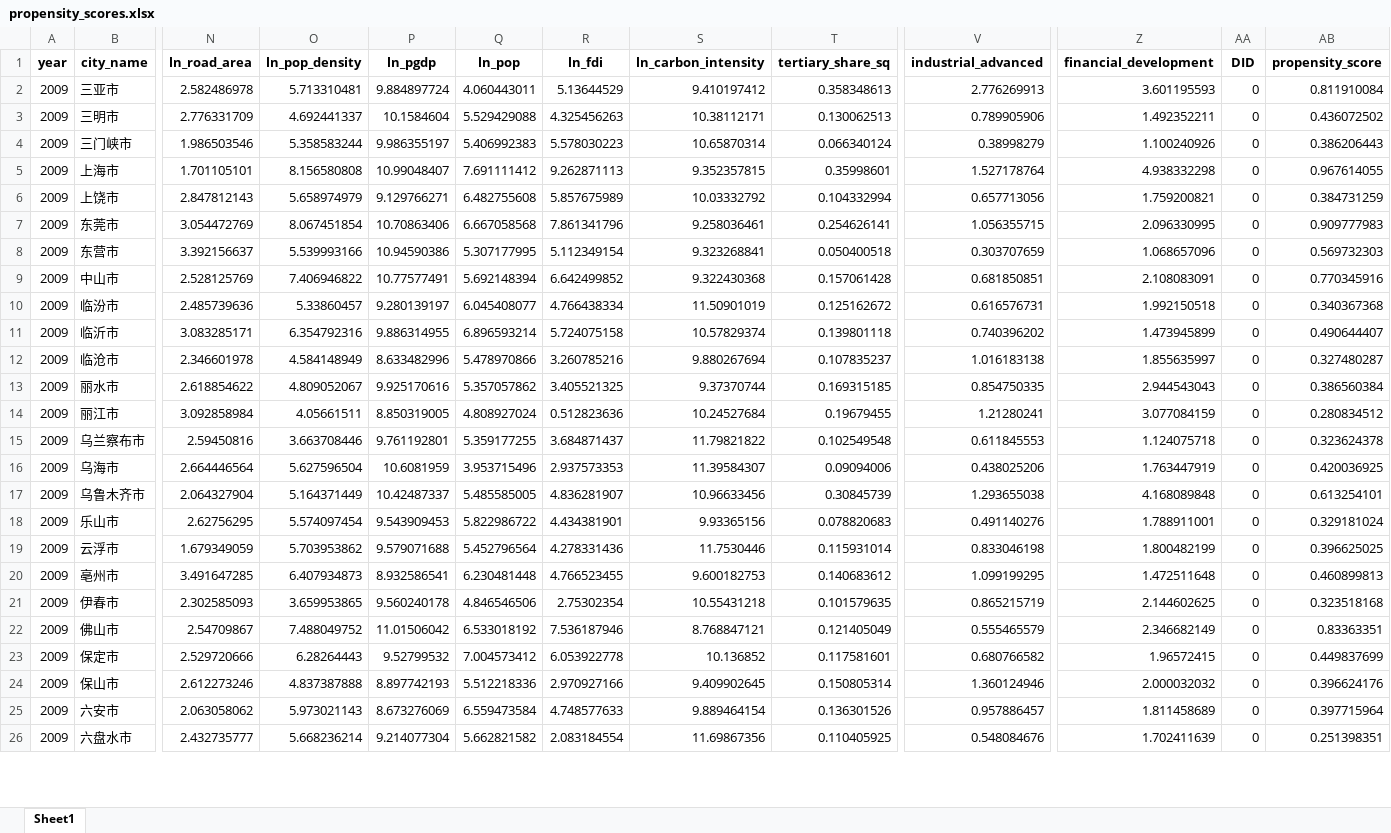
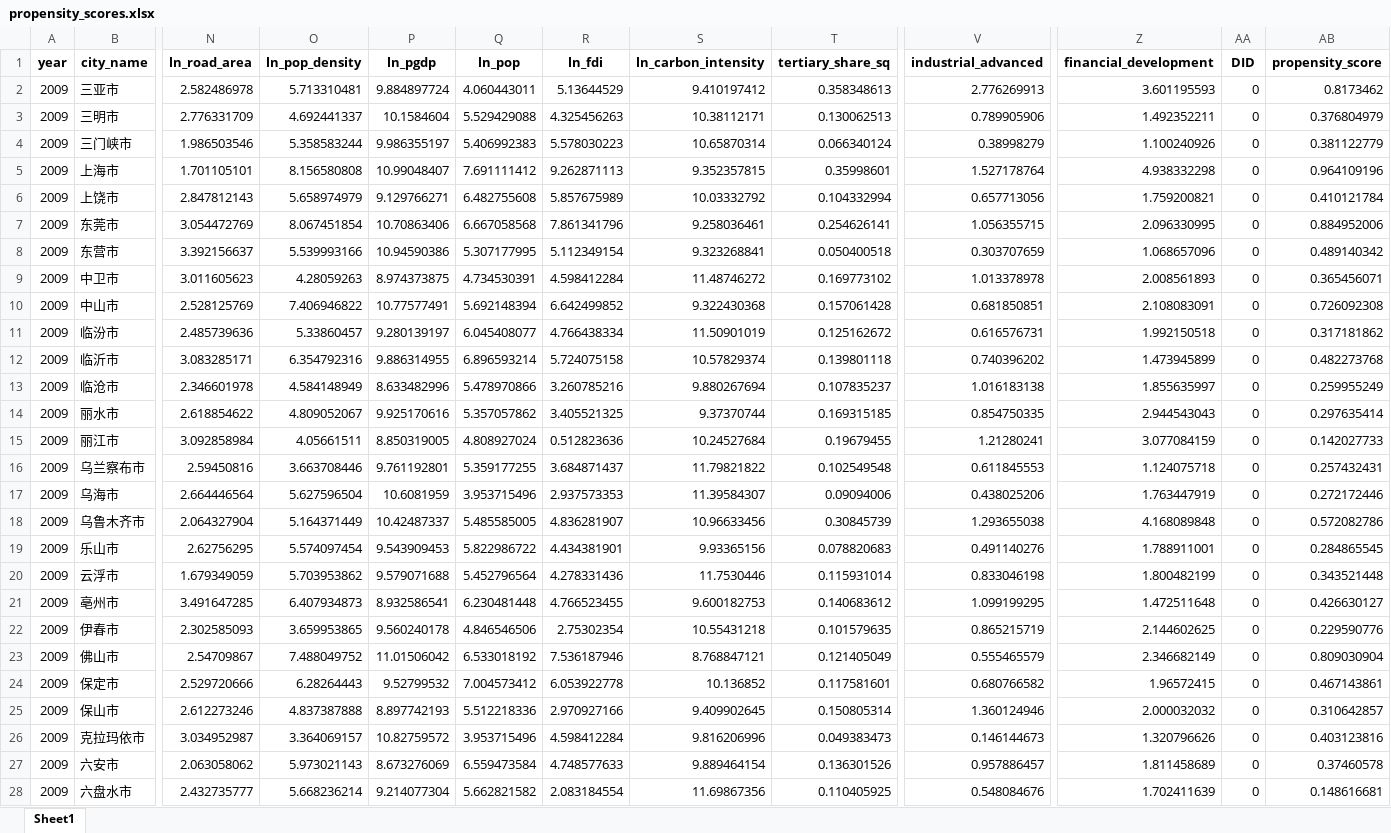
Before and after one commit to biechouwo-coder/E-did, an Excel workbook: PSM_Analysis/propensity_scores.xlsx, sheet Sheet1, drawn as a sheet; only a part is shown, gaps mark what is left out; values as stored, in another font and other column widths than the file's, no borders; addresses are those after the commit; rows hold the shown columns only; the diff covers the shown part only; the diff names each change by its address in the sheet, - before the commit and + after, or states it on an @@ line.

```diff
--- a/PSM_Analysis/propensity_scores.xlsx (sheet Sheet1)
+++ b/PSM_Analysis/propensity_scores.xlsx (sheet Sheet1)
-AB2 (propensity_score): 0.811910084
+AB2 (propensity_score): 0.8173462
-AB3 (propensity_score): 0.436072502
+AB3 (propensity_score): 0.376804979
-AB4 (propensity_score): 0.386206443
+AB4 (propensity_score): 0.381122779
-AB5 (propensity_score): 0.967614055
+AB5 (propensity_score): 0.964109196
-AB6 (propensity_score): 0.384731259
+AB6 (propensity_score): 0.410121784
-AB7 (propensity_score): 0.909777983
+AB7 (propensity_score): 0.884952006
-AB8 (propensity_score): 0.569732303
+AB8 (propensity_score): 0.489140342
+row 9: 2009 | 中卫市 | 3.011605623 | 4.28059263 | 8.974373875 | 4.734530391 | 4.598412284 | 11.48746272 | 0.169773102 | 1.013378978 | 2.008561893 | 0 | 0.365456071
-AB10 (propensity_score): 0.770345916
+AB10 (propensity_score): 0.726092308
-AB11 (propensity_score): 0.340367368
+AB11 (propensity_score): 0.317181862
-AB12 (propensity_score): 0.490644407
+AB12 (propensity_score): 0.482273768
-AB13 (propensity_score): 0.327480287
+AB13 (propensity_score): 0.259955249
-AB14 (propensity_score): 0.386560384
+AB14 (propensity_score): 0.297635414
-AB15 (propensity_score): 0.280834512
+AB15 (propensity_score): 0.142027733
-AB16 (propensity_score): 0.323624378
+AB16 (propensity_score): 0.257432431
-AB17 (propensity_score): 0.420036925
+AB17 (propensity_score): 0.272172446
-AB18 (propensity_score): 0.613254101
+AB18 (propensity_score): 0.572082786
-AB19 (propensity_score): 0.329181024
+AB19 (propensity_score): 0.284865545
-AB20 (propensity_score): 0.396625025
+AB20 (propensity_score): 0.343521448
-AB21 (propensity_score): 0.460899813
+AB21 (propensity_score): 0.426630127
-AB22 (propensity_score): 0.323518168
+AB22 (propensity_score): 0.229590776
-AB23 (propensity_score): 0.83363351
+AB23 (propensity_score): 0.809030904
-AB24 (propensity_score): 0.449837699
+AB24 (propensity_score): 0.467143861
-AB25 (propensity_score): 0.396624176
+AB25 (propensity_score): 0.310642857
+row 26: 2009 | 克拉玛依市 | 3.034952987 | 3.364069157 | 10.82759572 | 3.953715496 | 4.598412284 | 9.816206996 | 0.049383473 | 0.146144673 | 1.320796626 | 0 | 0.403123816
-AB27 (propensity_score): 0.397715964
+AB27 (propensity_score): 0.37460578
-AB28 (propensity_score): 0.251398351
+AB28 (propensity_score): 0.148616681
```
Also changed, not shown: 80 added rows and 178 edited cells elsewhere in this sheet, PSM_Analysis/balance_check.xlsx, PSM_Analysis/matched_dataset.xlsx, 11 other files.
